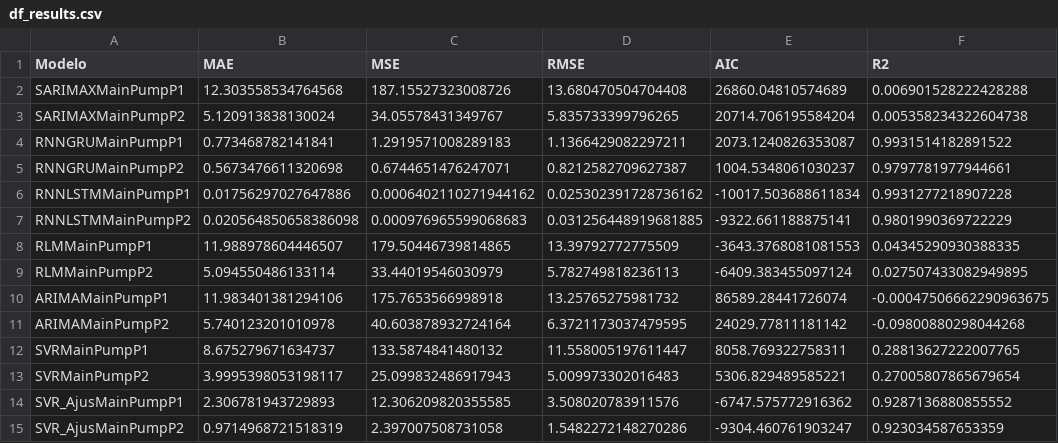
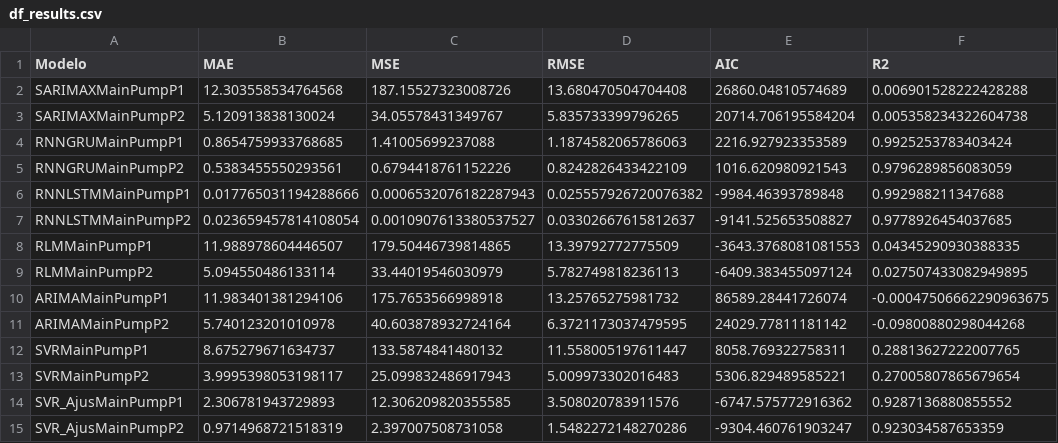
Before and after one commit to CidClayQuirino/rnn-component-lIfe-cycle, a CSV file: df_results.csv, drawn as a sheet.

Commit message:
Atualizando df_results.csv

```diff
--- a/df_results.csv
+++ b/df_results.csv
@@ -3,6 +3,6 @@ SARIMAXMainPumpP1,12.303558534764568,187.15527323008726,13.680470504704408,26860
 SARIMAXMainPumpP2,5.120913838130024,34.05578431349767,5.835733399796265,20714.706195584204,0.005358234322604738
-RNNGRUMainPumpP1,0.773468782141841,1.2919571008289183,1.1366429082297211,2073.1240826353087,0.9931514182891522
-RNNGRUMainPumpP2,0.5673476611320698,0.6744651476247071,0.8212582709627387,1004.5348061030237,0.9797781977944661
-RNNLSTMMainPumpP1,0.01756297027647886,0.0006402110271944162,0.025302391728736162,-10017.503688611834,0.9931277218907228
-RNNLSTMMainPumpP2,0.020564850658386098,0.000976965599068683,0.031256448919681885,-9322.661188875141,0.9801990369722229
+RNNGRUMainPumpP1,0.8654759933768685,1.41005699237088,1.1874582065786063,2216.927923353589,0.9925253783403424
+RNNGRUMainPumpP2,0.5383455550293561,0.6794418761152226,0.8242826433422109,1016.620980921543,0.9796289856083059
+RNNLSTMMainPumpP1,0.017765031194288666,0.0006532076182287943,0.025557926720076382,-9984.46393789848,0.992988211347688
+RNNLSTMMainPumpP2,0.023659457814108054,0.0010907613380537527,0.03302667615812637,-9141.525653508827,0.9778926454037685
 RLMMainPumpP1,11.988978604446507,179.50446739814865,13.39792772775509,-3643.3768081081553,0.04345290930388335
```
